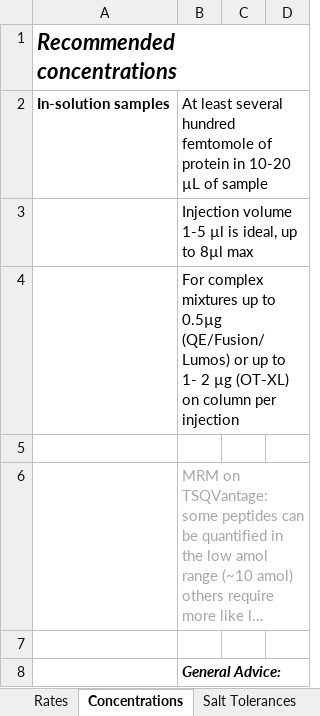
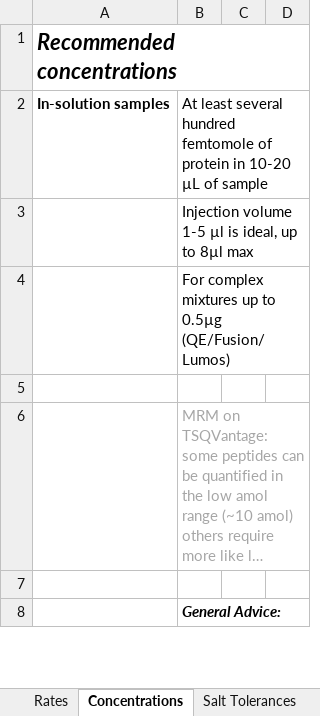
Before and after one commit to UWPR/UWPR_Webapp, an Excel workbook: WebRoot/costcenter_resources/UWPR sample submission form.xlsx, sheet Concentrations, drawn as a sheet; only a part is shown; long unchanged cells end in …; values as stored, in another font and other column widths than the file's, no borders; the diff covers the shown part only; the diff names each change by its address in the sheet, - before the commit and + after, or states it on an @@ line.

```diff
--- a/WebRoot/costcenter_resources/UWPR sample submission form.xlsx (sheet Concentrations)
+++ b/WebRoot/costcenter_resources/UWPR sample submission form.xlsx (sheet Concentrations)
-B4: …0.5µg (QE/Fusion/Lumos) or up to 1- 2 µg (OT-XL) on column per injection
+B4: …0.5µg (QE/Fusion/Lumos)
```
Also changed, not shown: 1 edited cell elsewhere in this sheet, sheet Sample Submission, formulas that keep their value, charts or pictures.
